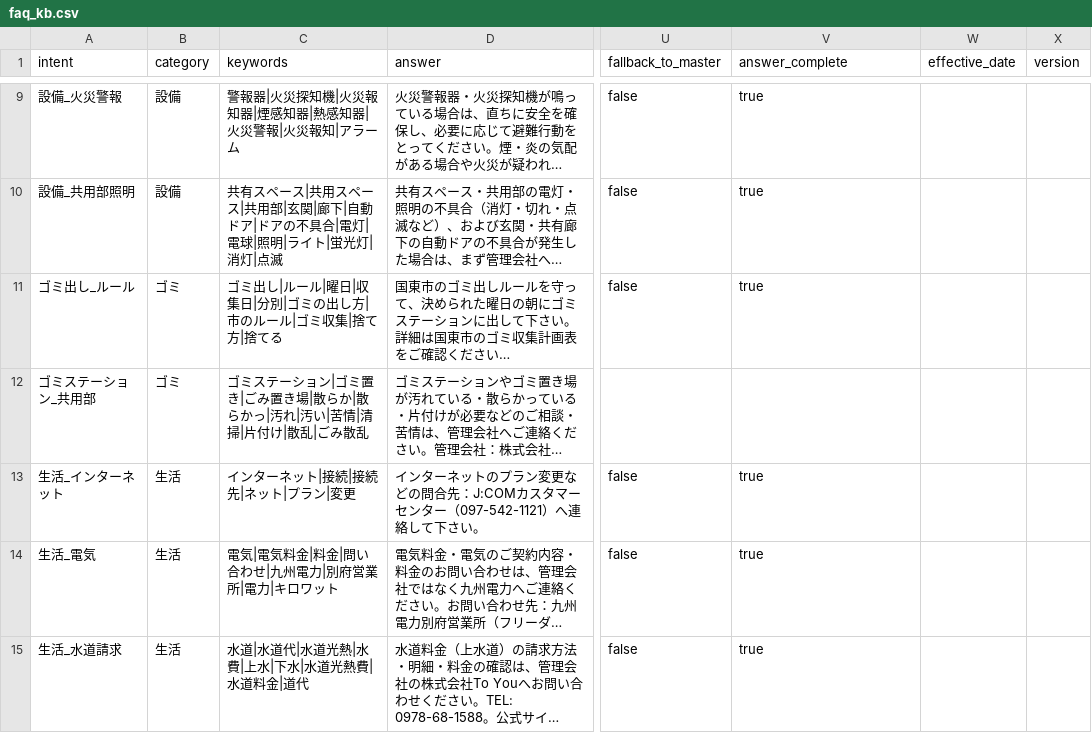
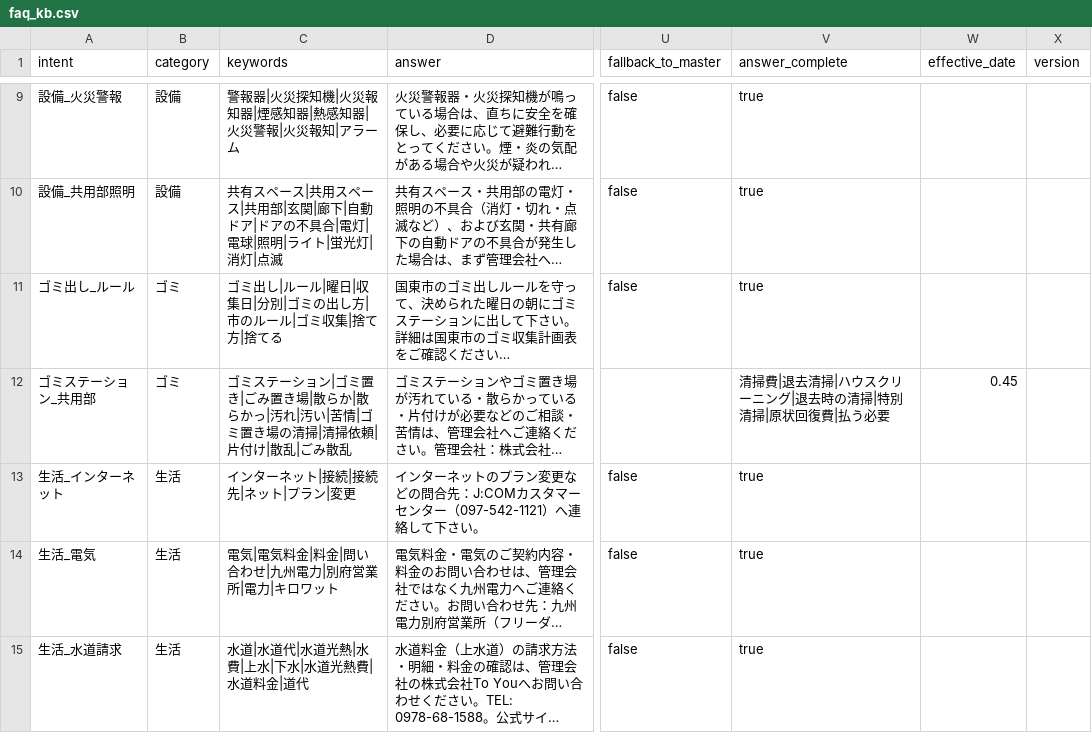
Before and after one commit to sat310iq/RAG_line_rental_bot, a CSV file: data/faq_kb.csv, drawn as a sheet; only a part is shown, gaps mark what is left out; long unchanged cells end in …; the diff covers the shown part only; the diff names each change by its address in the sheet, - before the commit and + after, or states it on an @@ line.

```diff
--- a/data/faq_kb.csv
+++ b/data/faq_kb.csv
-C12 (keywords): …|苦情|清掃|片付け…
+C12 (keywords): …|苦情|ゴミ置き場の清掃|清掃依頼|片付け…
-V12 (answer_complete): (empty)
+V12 (answer_complete): 清掃費|退去清掃|ハウスクリーニング|退去時の清掃|特別清掃|原状回復費|払う必要
-W12 (effective_date): (empty)
+W12 (effective_date): 0.45
```
Also changed, not shown: 4 added rows and 17 edited cells elsewhere in this file, 3 other files.
